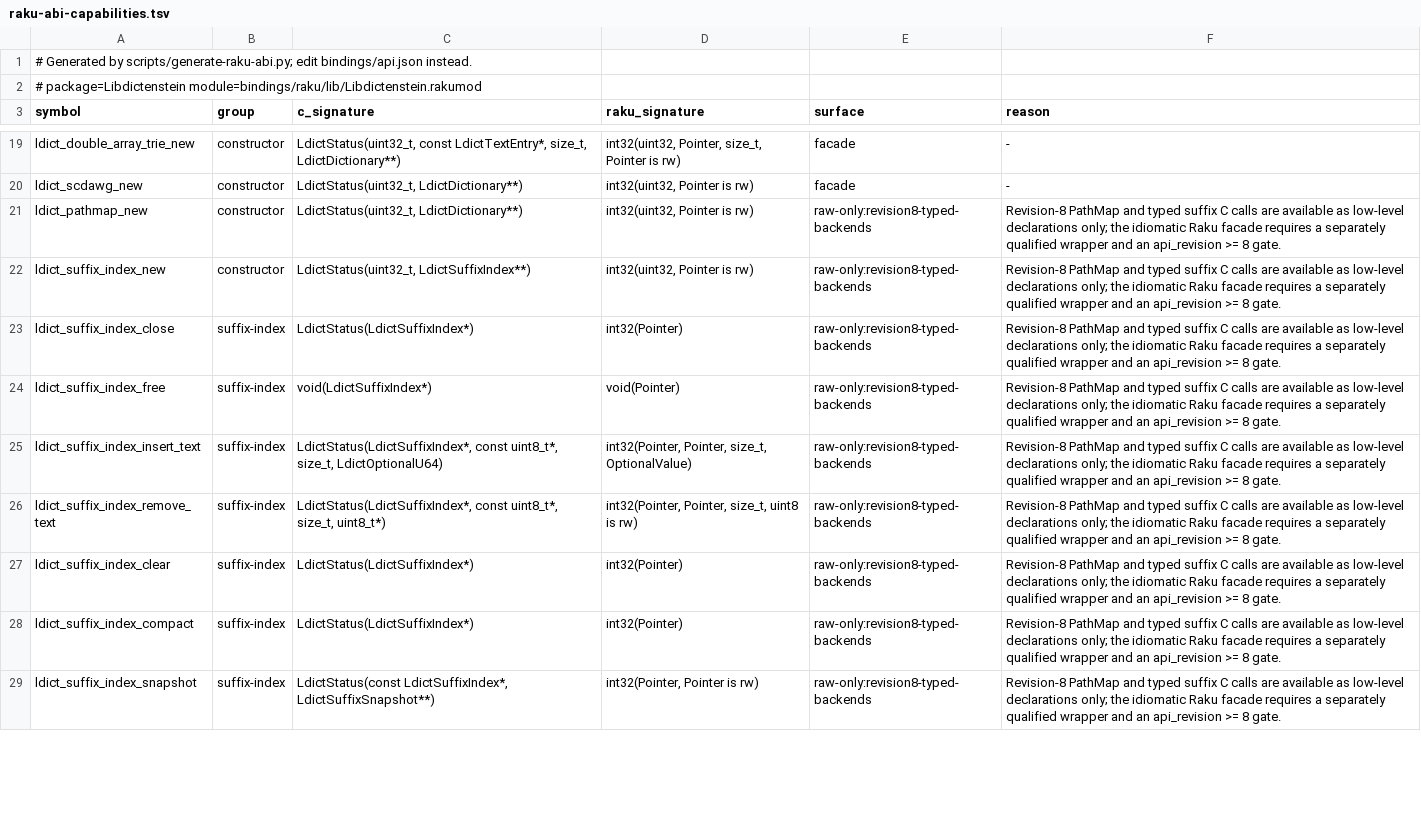
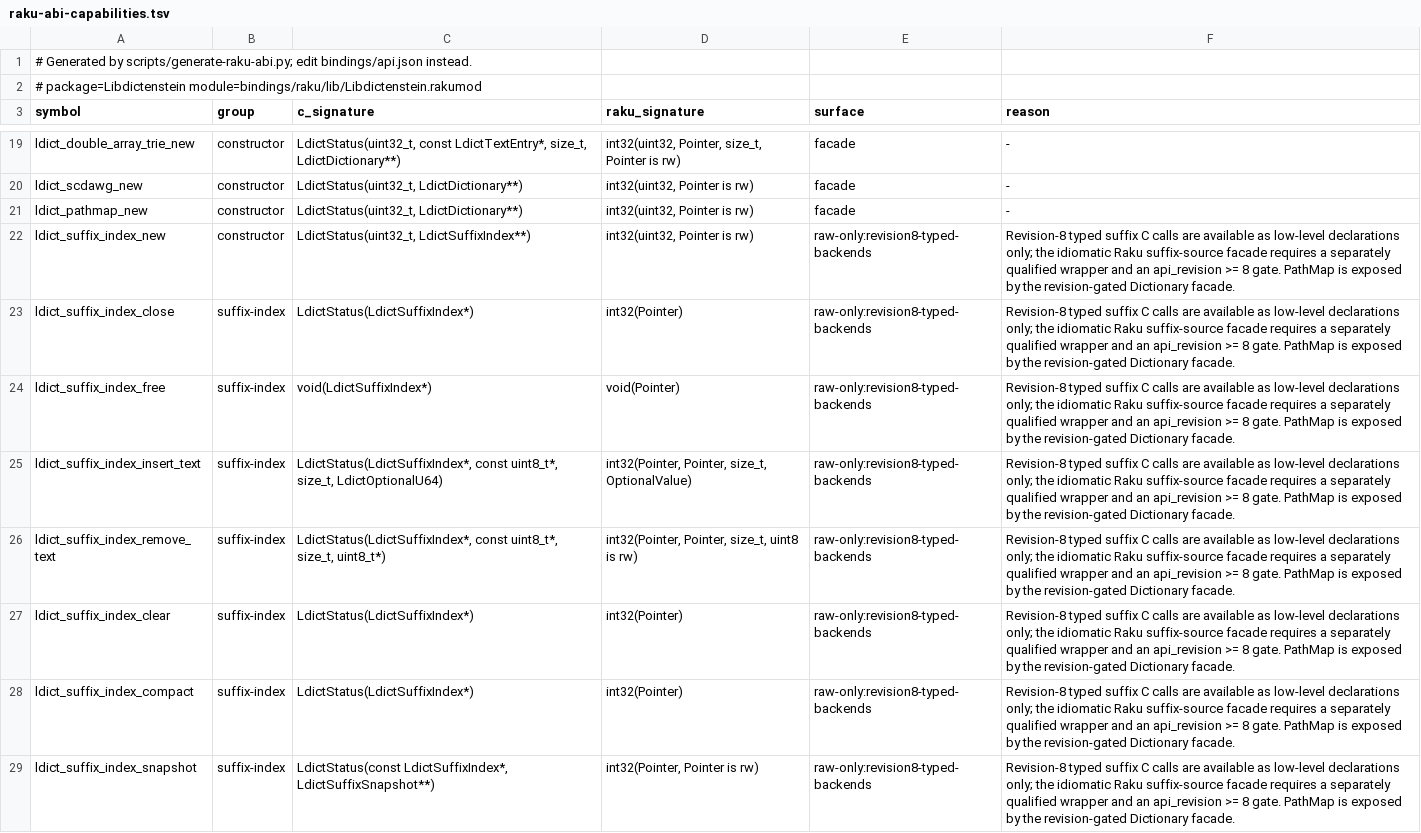
Before and after one commit to vinary-tree/libdictenstein, a TSV file: bindings/generated/raku-abi-capabilities.tsv, drawn as a sheet; only a part is shown, gaps mark what is left out; the diff covers the shown part only; the diff names each change by its address in the sheet, - before the commit and + after, or states it on an @@ line.

Commit message:
Qualify revision-8 PathMap in Raku and correct suffix record ABI layout
1. Expose a revision-gated PathMap Dictionary constructor with exact byte, Unicode, optional-value, and unsupported-u64 semantics while keeping typed suffix records explicitly outside Associative.

2. Flatten the embedded optional-value fields in generated NativeCall source descriptors; a nested CStruct was represented as a pointer and incorrectly shrank the 64-bit record from 40 to 32 bytes.

3. Regenerate the 70-symbol inventory, classify PathMap as facade-used and typed suffix as raw-only, and add full conformance plus revision-7 missing-symbol rejection tests.

4. Document the layout and low-level-versus-idiomatic boundary without claiming a typed suffix facade.

```diff
--- a/bindings/generated/raku-abi-capabilities.tsv
+++ b/bindings/generated/raku-abi-capabilities.tsv
-E21 (surface): raw-only:revision8-typed-backends
+E21 (surface): facade
-F21 (reason): Revision-8 PathMap and typed suffix C calls are available as low-level declarations only; the idiomatic Raku facade requires a separately qualified wrapper and an api_revision >= 8 gate.
+F21 (reason): -
-F22:F29 (reason): Revision-8 PathMap and typed suffix C calls are available as low-level declarations only; the idiomatic Raku facade requires a separately qualified wrapper and an api_revision >= 8 gate.
+F22:F29 (reason): Revision-8 typed suffix C calls are available as low-level declarations only; the idiomatic Raku suffix-source facade requires a separately qualified wrapper and an api_revision >= 8 gate. PathMap is exposed by the revision-gated Dictionary facade.
```
Also changed, not shown: 8 edited cells elsewhere in this file, 6 other files.
